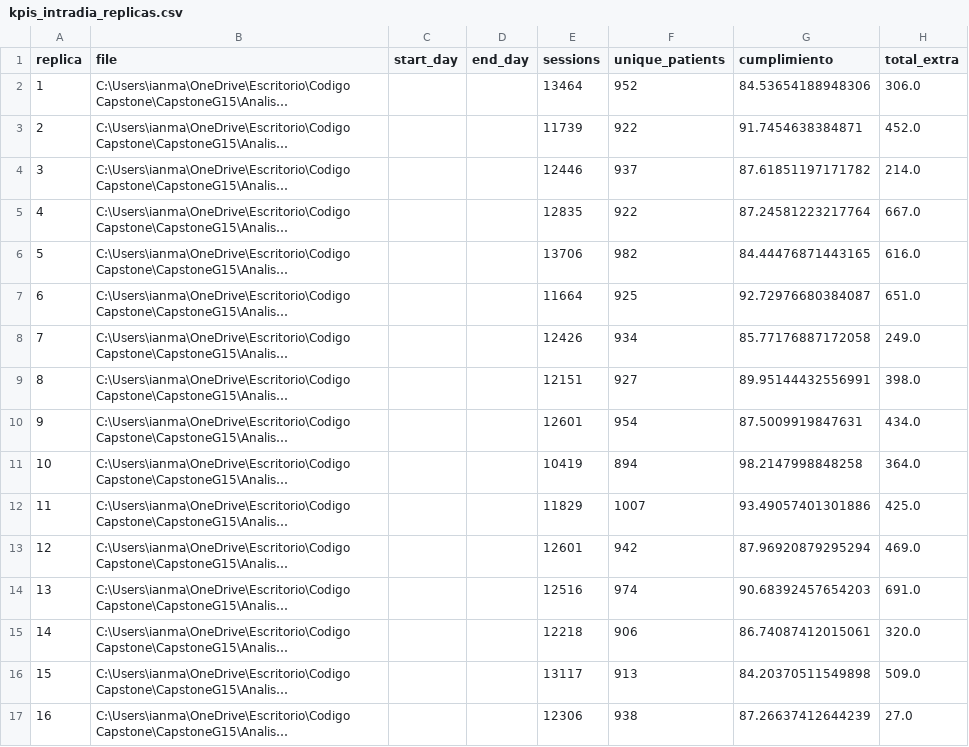
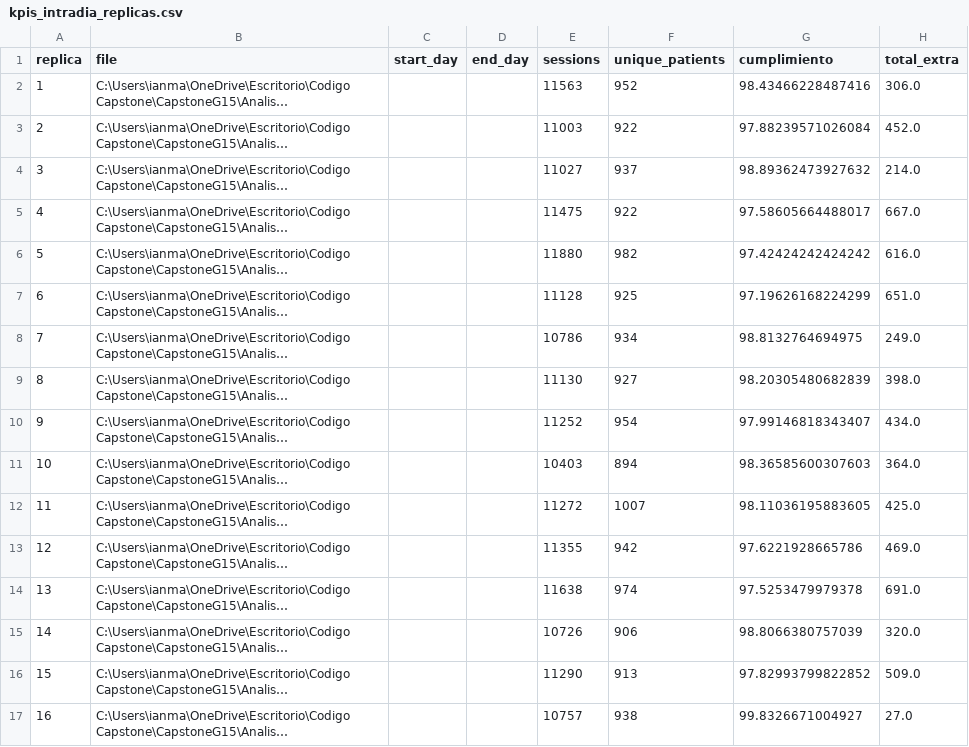
Before and after one commit to ianmarcuson/CapstoneG15, a CSV file: Analisis Sensibilidad/resultados_intradia/S0_base/kpis_intradia_replicas.csv, drawn as a sheet; only a part is shown; long unchanged cells end in …; the diff covers the shown part only; the diff names each change by its address in the sheet, - before the commit and + after, or states it on an @@ line.

```diff
--- a/Analisis Sensibilidad/resultados_intradia/S0_base/kpis_intradia_replicas.csv
+++ b/Analisis Sensibilidad/resultados_intradia/S0_base/kpis_intradia_replicas.csv
-E2 (sessions): 13464
+E2 (sessions): 11563
-G2 (cumplimiento): 84.53654188948306
+G2 (cumplimiento): 98.43466228487416
-E3 (sessions): 11739
+E3 (sessions): 11003
-G3 (cumplimiento): 91.7454638384871
+G3 (cumplimiento): 97.88239571026084
-E4 (sessions): 12446
+E4 (sessions): 11027
-G4 (cumplimiento): 87.61851197171782
+G4 (cumplimiento): 98.89362473927632
-E5 (sessions): 12835
+E5 (sessions): 11475
-G5 (cumplimiento): 87.24581223217764
+G5 (cumplimiento): 97.58605664488017
-E6 (sessions): 13706
+E6 (sessions): 11880
-G6 (cumplimiento): 84.44476871443165
+G6 (cumplimiento): 97.42424242424242
-E7 (sessions): 11664
+E7 (sessions): 11128
-G7 (cumplimiento): 92.72976680384087
+G7 (cumplimiento): 97.19626168224299
-E8 (sessions): 12426
+E8 (sessions): 10786
-G8 (cumplimiento): 85.77176887172058
+G8 (cumplimiento): 98.8132764694975
-E9 (sessions): 12151
+E9 (sessions): 11130
-G9 (cumplimiento): 89.95144432556991
+G9 (cumplimiento): 98.20305480682839
-E10 (sessions): 12601
+E10 (sessions): 11252
-G10 (cumplimiento): 87.5009919847631
+G10 (cumplimiento): 97.99146818343407
-E11 (sessions): 10419
+E11 (sessions): 10403
-G11 (cumplimiento): 98.2147998848258
+G11 (cumplimiento): 98.36585600307603
-E12 (sessions): 11829
+E12 (sessions): 11272
-G12 (cumplimiento): 93.49057401301886
+G12 (cumplimiento): 98.11036195883605
-E13 (sessions): 12601
+E13 (sessions): 11355
-G13 (cumplimiento): 87.96920879295294
+G13 (cumplimiento): 97.6221928665786
-E14 (sessions): 12516
+E14 (sessions): 11638
-G14 (cumplimiento): 90.68392457654203
+G14 (cumplimiento): 97.5253479979378
-E15 (sessions): 12218
+E15 (sessions): 10726
-G15 (cumplimiento): 86.74087412015061
+G15 (cumplimiento): 98.8066380757039
-E16 (sessions): 13117
+E16 (sessions): 11290
-G16 (cumplimiento): 84.20370511549898
+G16 (cumplimiento): 97.82993799822852
-E17 (sessions): 12306
+E17 (sessions): 10757
-G17 (cumplimiento): 87.26637412644239
+G17 (cumplimiento): 99.8326671004927
```
Also changed, not shown: 28 edited cells elsewhere in this file, Analisis Sensibilidad/resultados_intradia/S0_base/kpis_intradia_daily_ic95.csv, Analisis Sensibilidad/resultados_intradia/S0_base/kpis_intradia_ic95.csv, 3 other files.
